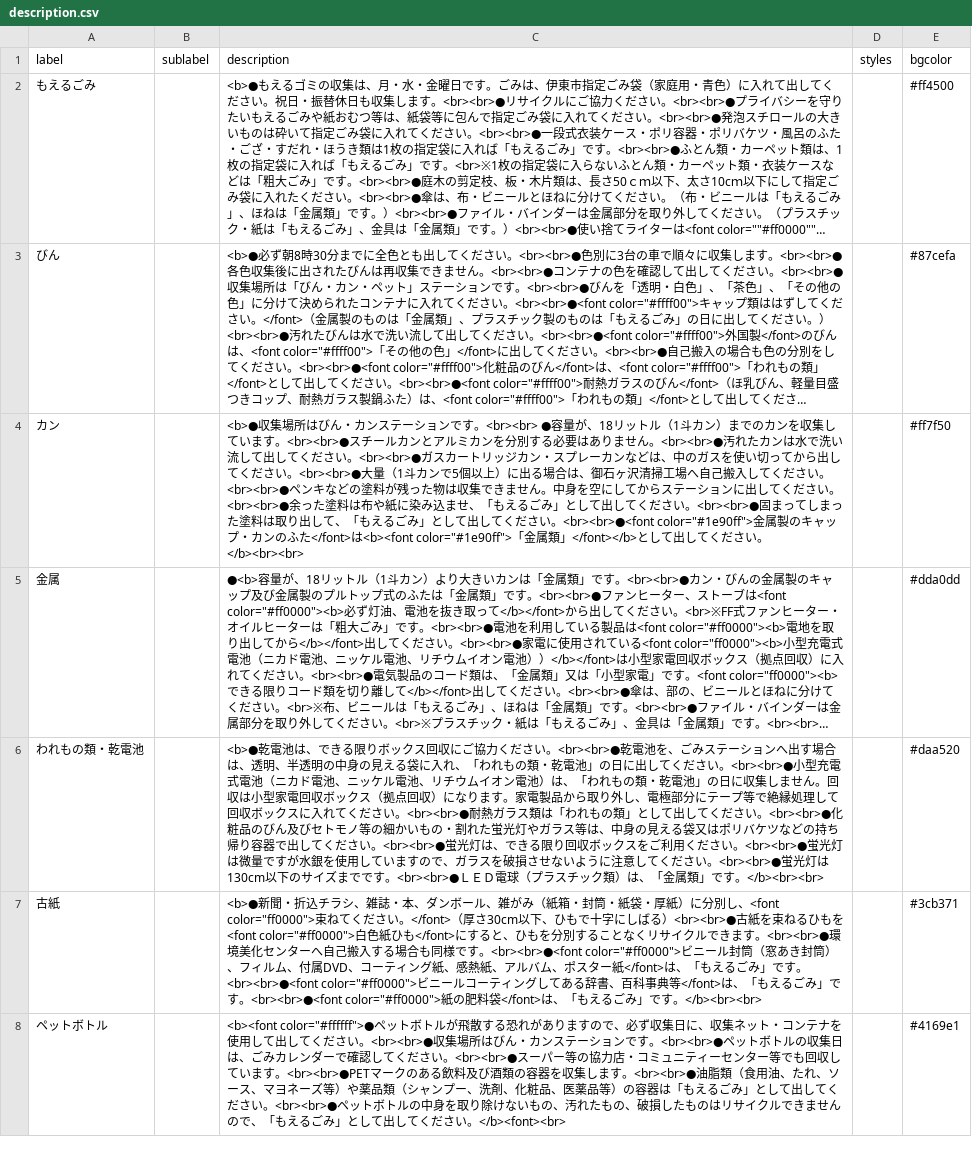
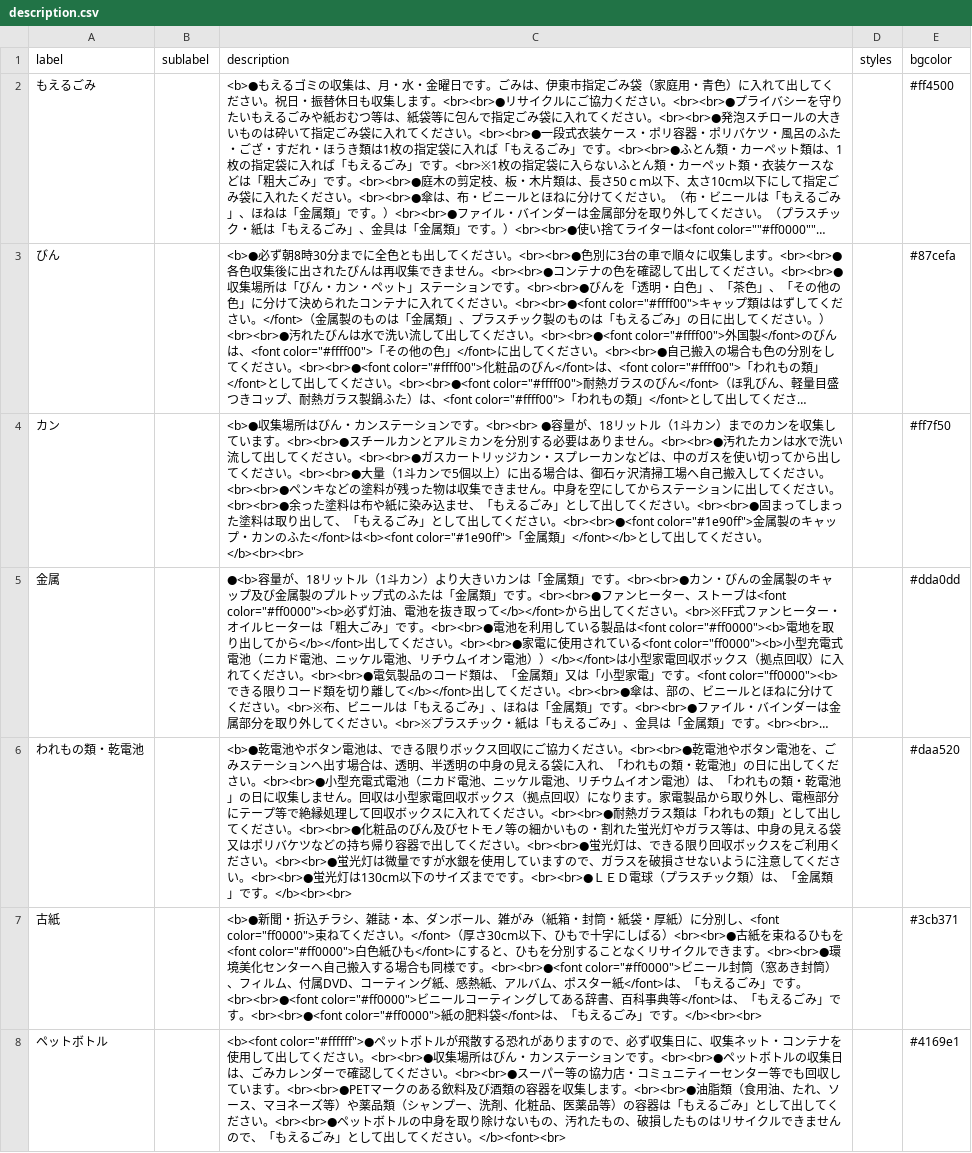
Before and after one commit to itoushi5374/5374, a CSV file: data/description.csv, drawn as a sheet; long unchanged cells end in …; the diff names each change by its address in the sheet, - before the commit and + after, or states it on an @@ line.

Commit message:
Update description.csv

```diff
--- a/data/description.csv
+++ b/data/description.csv
-C6 (description): <b>●乾電池は、できる限りボックス回収にご協力ください。<br><br>●乾電池を、…
+C6 (description): <b>●乾電池やボタン電池は、できる限りボックス回収にご協力ください。<br><br>●乾電池やボタン電池を、…
```
